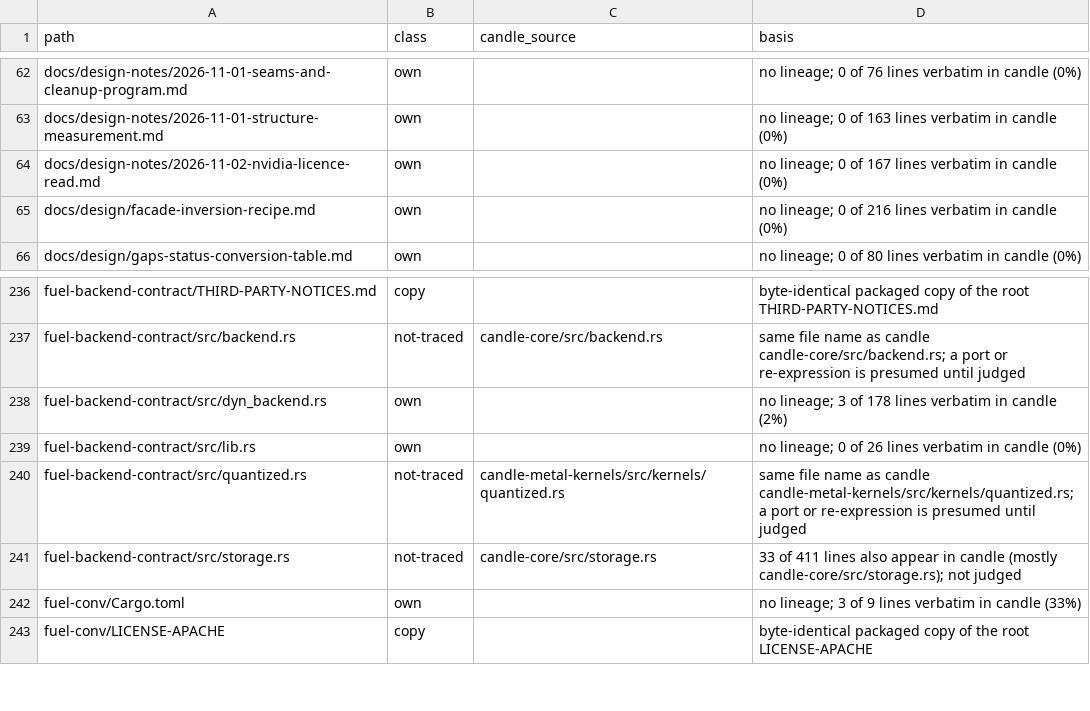
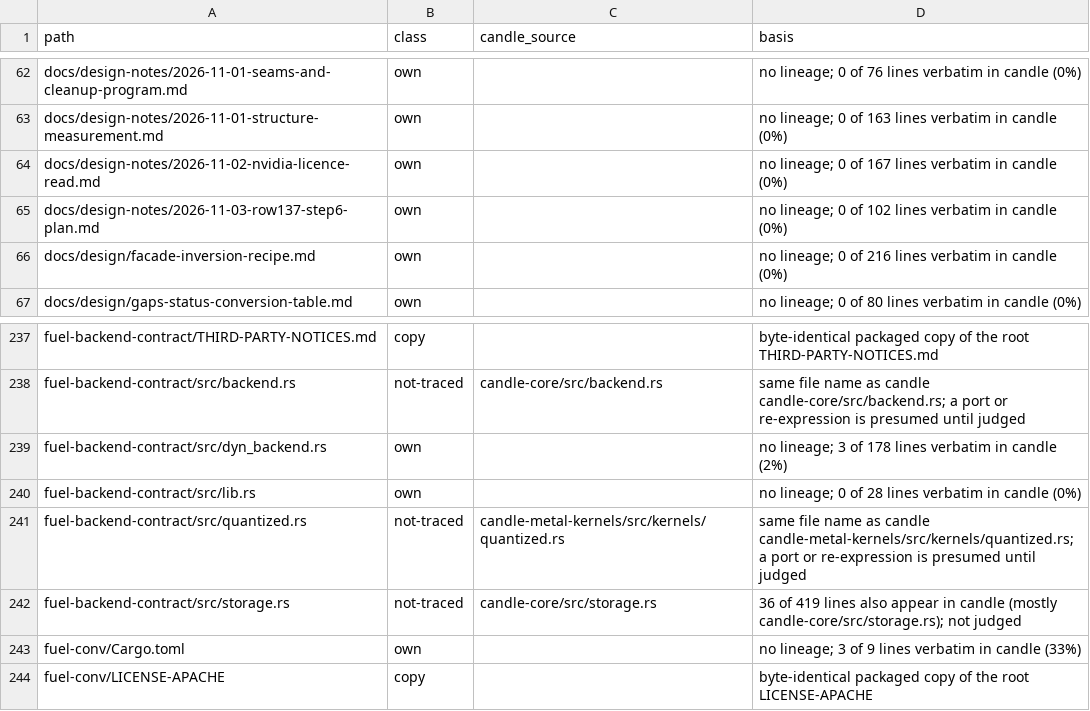
Before and after one commit to ThinkersJournal/fuel, a TSV file: docs/provenance/FILES.tsv, drawn as a sheet; only a part is shown, gaps mark what is left out.

```diff
--- a/docs/provenance/FILES.tsv
+++ b/docs/provenance/FILES.tsv
@@ -64,2 +64,3 @@ docs/design-notes/2026-11-01-structure-measurement.md	own		no lineage; 0 of 163
 docs/design-notes/2026-11-02-nvidia-licence-read.md	own		no lineage; 0 of 167 lines verbatim in candle (0%)
+docs/design-notes/2026-11-03-row137-step6-plan.md	own		no lineage; 0 of 102 lines verbatim in candle (0%)
 docs/design/facade-inversion-recipe.md	own		no lineage; 0 of 216 lines verbatim in candle (0%)
@@ -238,5 +239,5 @@ fuel-backend-contract/src/backend.rs	not-traced	candle-core/src/backend.rs	same
 fuel-backend-contract/src/dyn_backend.rs	own		no lineage; 3 of 178 lines verbatim in candle (2%)
-fuel-backend-contract/src/lib.rs	own		no lineage; 0 of 26 lines verbatim in candle (0%)
+fuel-backend-contract/src/lib.rs	own		no lineage; 0 of 28 lines verbatim in candle (0%)
 fuel-backend-contract/src/quantized.rs	not-traced	candle-metal-kernels/src/kernels/quantized.rs	same file name as candle candle-metal-kernels/src/kernels/quantized.rs; a port or re-expression is presumed until judged
-fuel-backend-contract/src/storage.rs	not-traced	candle-core/src/storage.rs	33 of 411 lines also appear in candle (mostly candle-core/src/storage.rs); not judged
+fuel-backend-contract/src/storage.rs	not-traced	candle-core/src/storage.rs	36 of 419 lines also appear in candle (mostly candle-core/src/storage.rs); not judged
 fuel-conv/Cargo.toml	own		no lineage; 3 of 9 lines verbatim in candle (33%)
```
Also changed, not shown: 8 other files.
